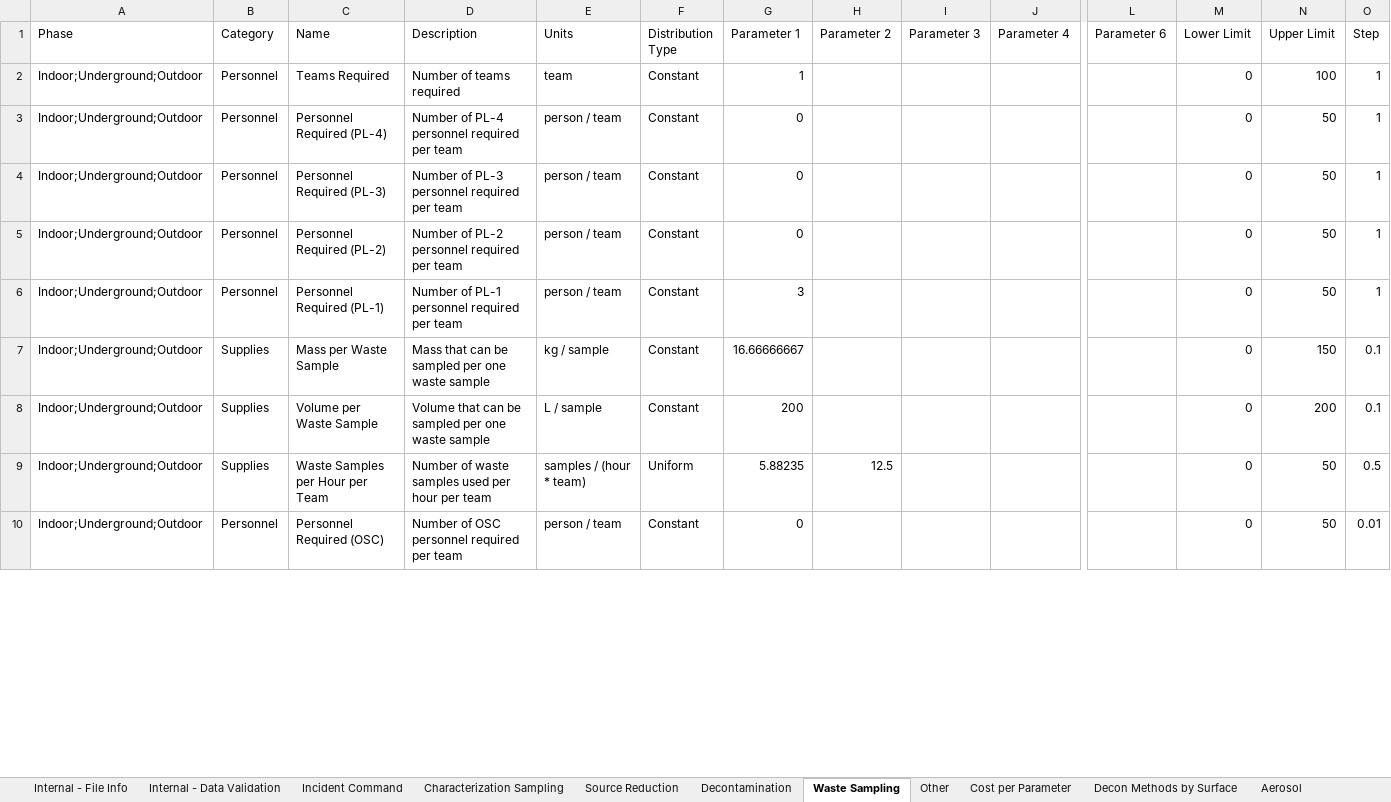
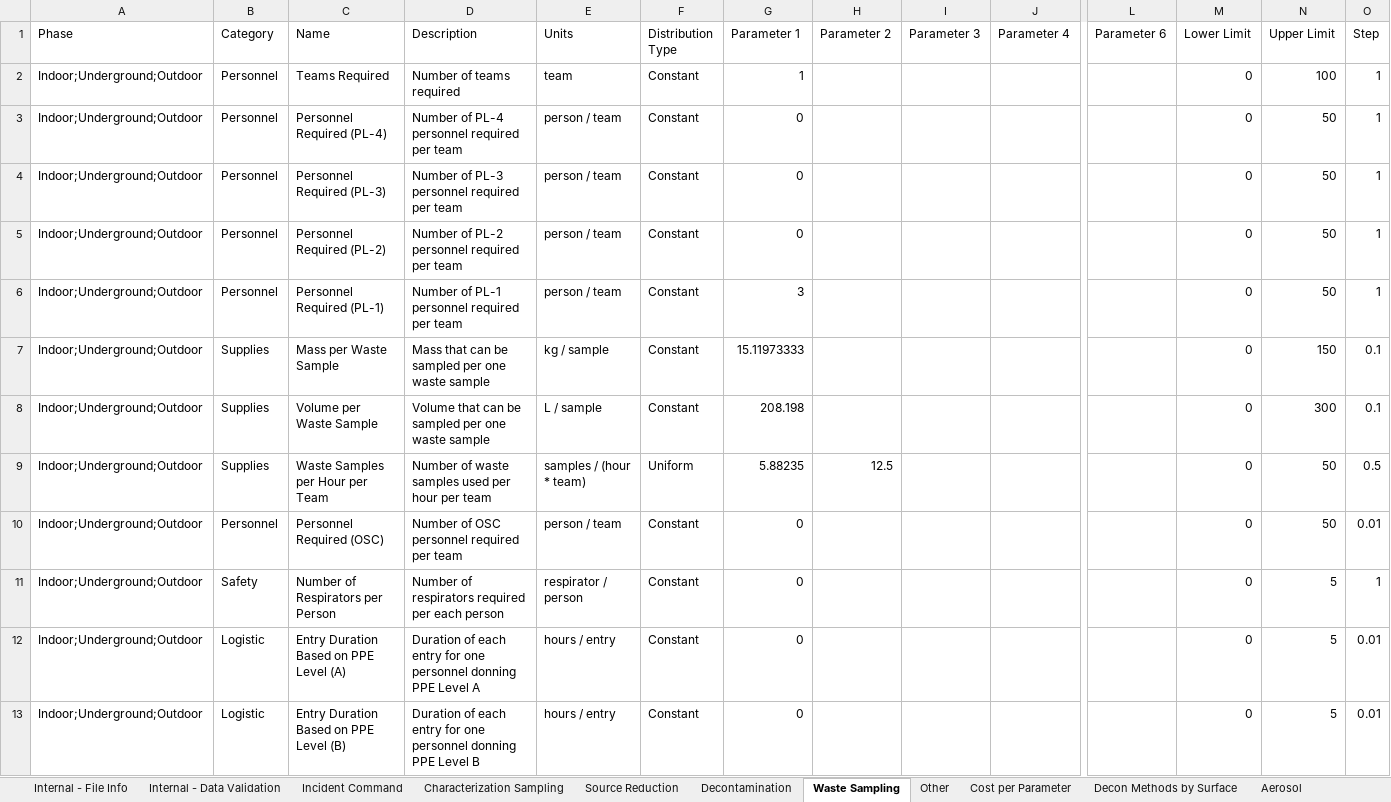
Before and after one commit to USEPA/EPADecon, an Excel workbook: InputFiles/ModifyParameters.xlsx, sheet Waste Sampling, drawn as a sheet; only a part is shown, gaps mark what is left out; values as stored, in another font and other column widths than the file's, no borders; conditional formats and table styles not drawn; rows hold the shown columns only; the diff covers the shown part only; the diff names each change by its address in the sheet, - before the commit and + after, or states it on an @@ line.

```diff
--- a/InputFiles/ModifyParameters.xlsx (sheet Waste Sampling)
+++ b/InputFiles/ModifyParameters.xlsx (sheet Waste Sampling)
-G7 (Parameter 1): 16.66666667
+G7 (Parameter 1): 15.11973333
-G8 (Parameter 1): 200
+G8 (Parameter 1): 208.198
-N8 (Upper Limit): 200
+N8 (Upper Limit): 300
+row 11: Indoor;Underground;Outdoor | Safety | Number of Respirators per Person | Number of respirators required per each person | respirator / person | Constant | 0 |  |  |  |  | 0 | 5 | 1
+row 12: Indoor;Underground;Outdoor | Logistic | Entry Duration Based on PPE Level (A) | Duration of each entry for one personnel donning PPE Level A | hours / entry | Constant | 0 |  |  |  |  | 0 | 5 | 0.01
+row 13: Indoor;Underground;Outdoor | Logistic | Entry Duration Based on PPE Level (B) | Duration of each entry for one personnel donning PPE Level B | hours / entry | Constant | 0 |  |  |  |  | 0 | 5 | 0.01
```
Also changed, not shown: 9 added rows and 12 edited cells elsewhere in this sheet, sheet Characterization Sampling, sheet Decontamination, sheet Source Reduction, sheet Cost per Parameter, sheet Other, sheet Fumigation, 10 more sheets, InputFiles/DefineScenario.xlsx.
